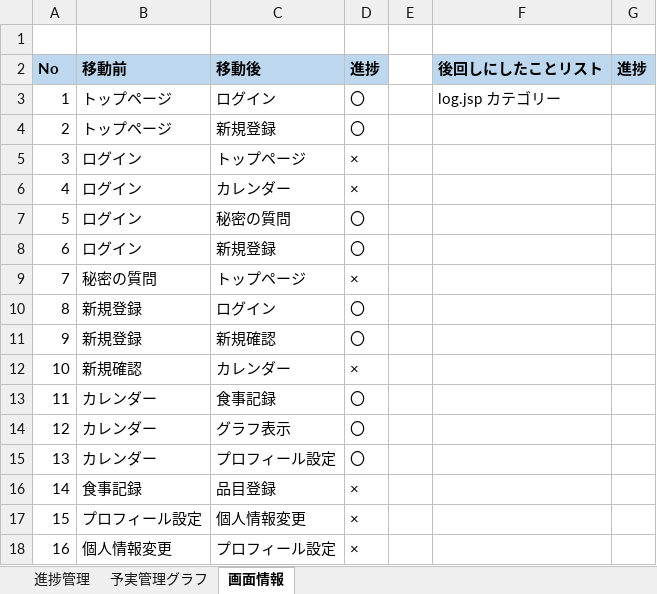
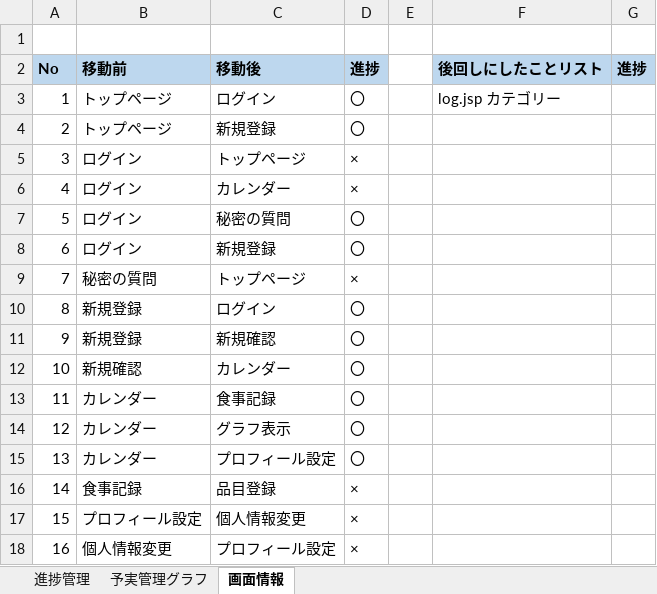
Before and after one commit to dojo2023/D-1, an Excel workbook: doc/mippy進捗管理表 .xlsx, sheet 画面情報, drawn as a sheet; values as stored, in another font and other column widths than the file's, no borders; the diff names each change by its address in the sheet, - before the commit and + after, or states it on an @@ line.

```diff
--- a/doc/mippy進捗管理表 .xlsx (sheet 画面情報)
+++ b/doc/mippy進捗管理表 .xlsx (sheet 画面情報)
-D12 (進捗): ×
+D12 (進捗): 〇
```
Also changed, not shown: sheet 予実管理グラフ, charts or pictures.
